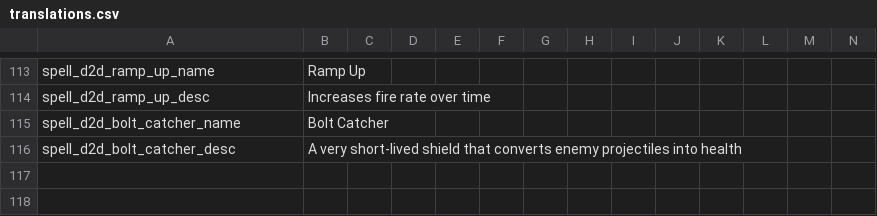
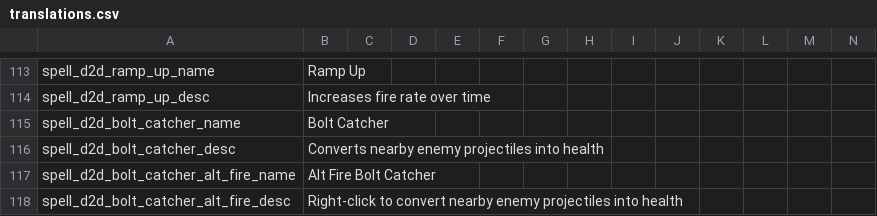
Before and after one commit to meyergames/noita-mod-d2d-content-pack, a CSV file: translations.csv, drawn as a sheet; only a part is shown, gaps mark what is left out; rows hold the shown columns only; the diff names each change by its address in the sheet, - before the commit and + after, or states it on an @@ line.

Commit message:
add option to disable alt fire spells if AFA is enabled

```diff
--- a/translations.csv
+++ b/translations.csv
-B116: A very short-lived shield that converts enemy projectiles…
+B116: Converts nearby enemy projectiles…
+row 117: spell_d2d_bolt_catcher_alt_fire_name | Alt Fire Bolt Catcher
+row 118: spell_d2d_bolt_catcher_alt_fire_desc | Right-click to convert nearby enemy projectiles into health
```
Also changed, not shown: 7 other files.
